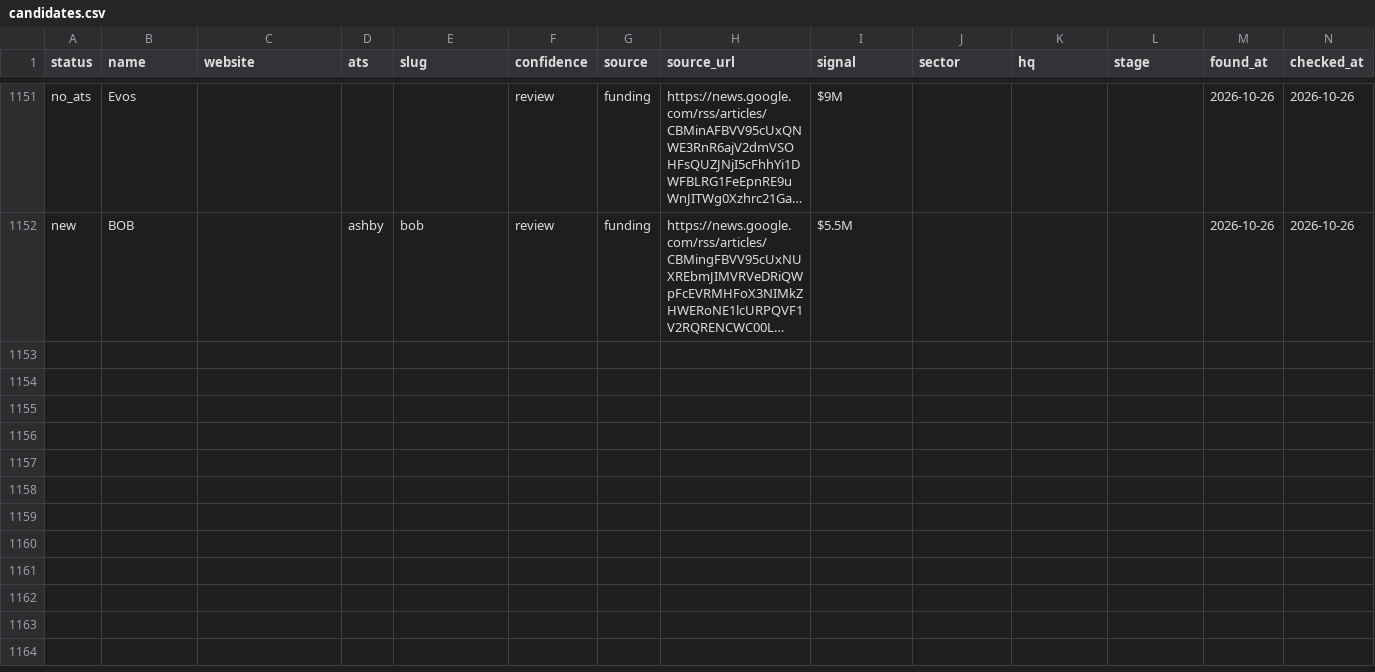
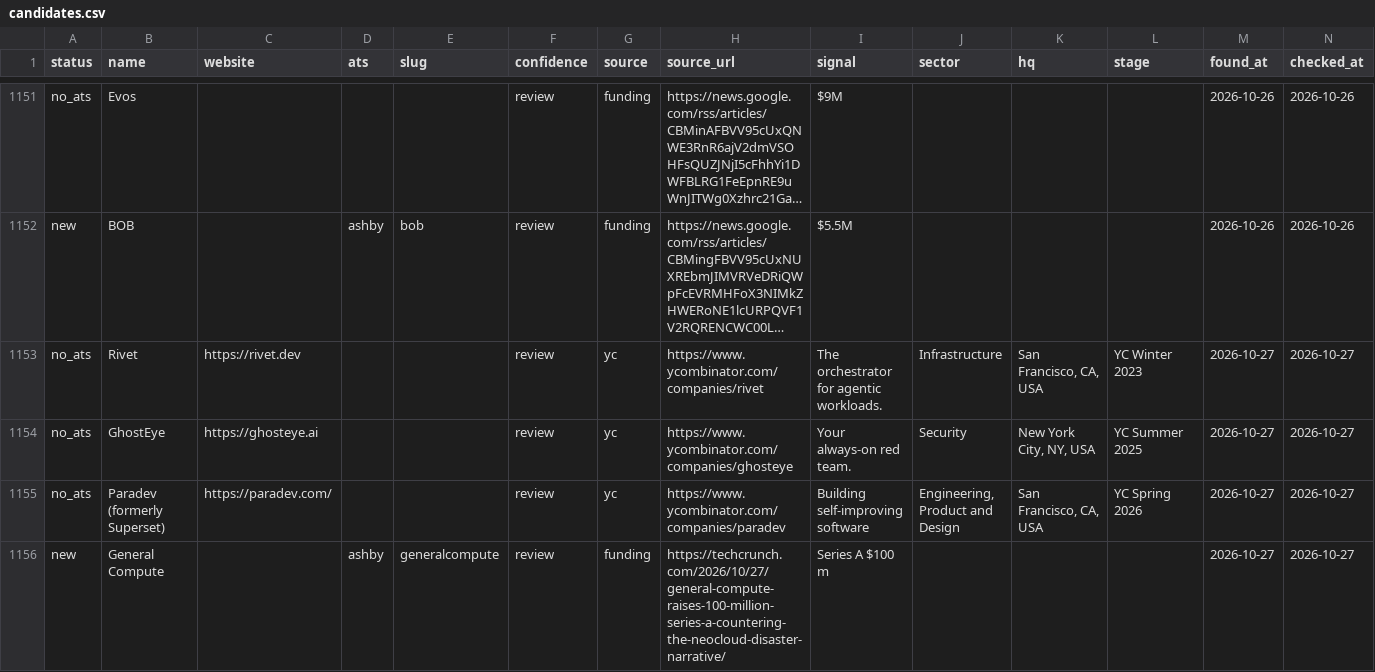
Before and after one commit to lanadeldri/ai-hiring-radar, a CSV file: data/candidates.csv, drawn as a sheet; only a part is shown, gaps mark what is left out; long unchanged cells end in …; rows hold the shown columns only; the diff covers the shown part only; the diff names each change by its address in the sheet, - before the commit and + after, or states it on an @@ line.

```diff
--- a/data/candidates.csv
+++ b/data/candidates.csv
+row 1153: no_ats | Rivet | https://rivet.dev |  |  | review | yc | https://www.ycombinator.com/companies/rivet | The orchestrator for agentic workloads. | Infrastructure | San Francisco, CA, USA | YC Winter 2023 | 2026-10-27 | 2026-10-27
+row 1154: no_ats | GhostEye | https://ghosteye.ai |  |  | review | yc | https://www.ycombinator.com/companies/ghosteye | Your always-on red team. | Security | New York City, NY, USA | YC Summer 2025 | 2026-10-27 | 2026-10-27
+row 1155: no_ats | Paradev (formerly Superset) | https://paradev.com/ |  |  | review | yc | https://www.ycombinator.com/companies/paradev | Building self-improving software | Engineering, Product and Design | San Francisco, CA, USA | YC Spring 2026 | 2026-10-27 | 2026-10-27
+row 1156: new | General Compute |  | ashby | generalcompute | review | funding | https://techcrunch.com/2026/10/27/general-compute-raises-100-million-series-a-countering-the-neocloud-disaster-narrative/ | Series A $100 m |  |  |  | 2026-10-27 | 2026-10-27
```
Also changed, not shown: 9 added rows elsewhere in this file, 3 other files.
